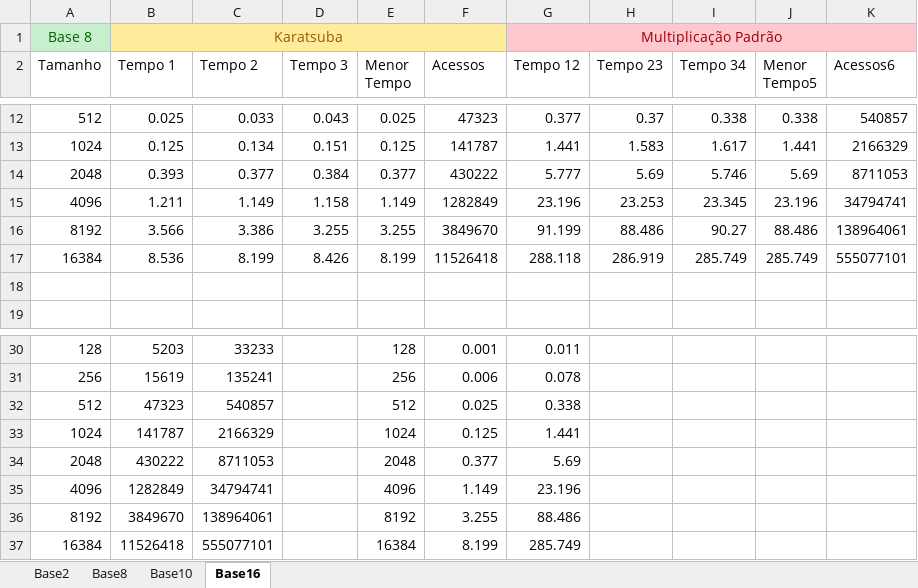
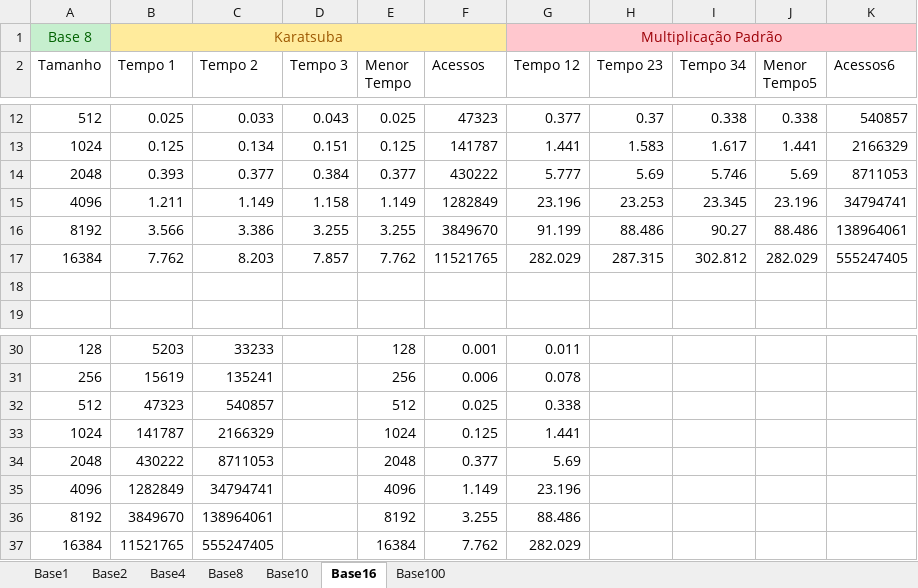
Before and after one commit to fmflavio/Karatsuba, an Excel workbook: Tabulação dos Dados.xlsx, sheet Base16, drawn as a sheet; only a part is shown, gaps mark what is left out; values as stored, in another font and other column widths than the file's, no borders; charts and pictures and table styles not drawn; removed rows and columns are numbered as before the commit, all else as after; the diff names each change by its address in the sheet, - before the commit and + after, or states it on an @@ line.

```diff
--- a/Tabulação dos Dados.xlsx (sheet Base16)
+++ b/Tabulação dos Dados.xlsx (sheet Base16)
+sheet tab: Base1
+sheet tab: Base4
+sheet tab: Base100
-row 17: 16384 | 8.536 | 8.199 | 8.426 | 8.199 | 11526418 | 288.118 | 286.919 | 285.749 | 285.749 | 555077101
+row 17: 16384 | 7.762 | 8.203 | 7.857 | 7.762 | 11521765 | 282.029 | 287.315 | 302.812 | 282.029 | 555247405
-B37 (Tempo 1): 11526418
+B37 (Tempo 1): 11521765
-C37 (Tempo 2): 555077101
+C37 (Tempo 2): 555247405
-F37 (Acessos): 8.199
+F37 (Acessos): 7.762
-G37 (Tempo 12): 285.749
+G37 (Tempo 12): 282.029
```
Also changed, not shown: charts or pictures, 12 other files.
